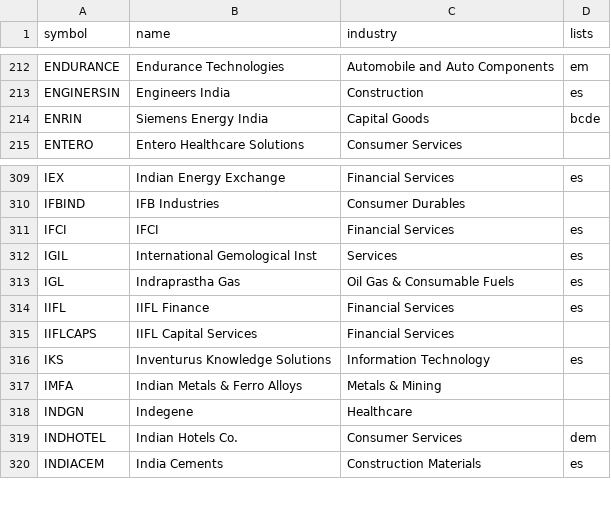
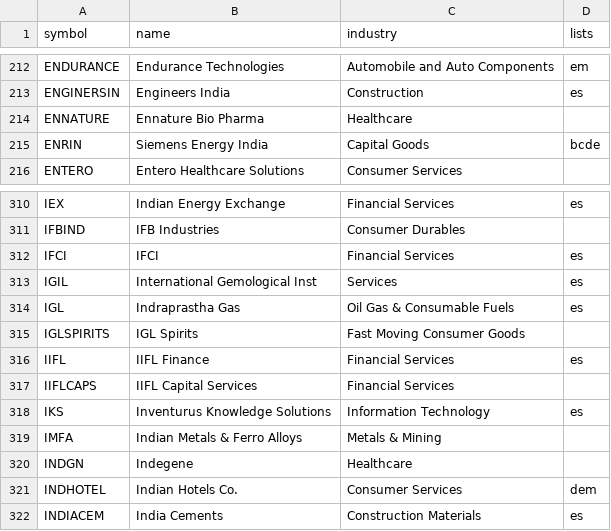
Before and after one commit to dhiraj2010/scanx, a CSV file: data/nse.csv, drawn as a sheet; only a part is shown, gaps mark what is left out.

Commit message:
Update stock lists

```diff
--- a/data/nse.csv
+++ b/data/nse.csv
@@ -213,2 +213,3 @@ ENDURANCE,Endurance Technologies,Automobile and Auto Components,em
 ENGINERSIN,Engineers India,Construction,es
+ENNATURE,Ennature Bio Pharma,Healthcare,
 ENRIN,Siemens Energy India,Capital Goods,bcde
@@ -313,2 +314,3 @@ IGIL,International Gemological Inst,Services,es
 IGL,Indraprastha Gas,Oil Gas & Consumable Fuels,es
+IGLSPIRITS,IGL Spirits,Fast Moving Consumer Goods,
 IIFL,IIFL Finance,Financial Services,es
```
